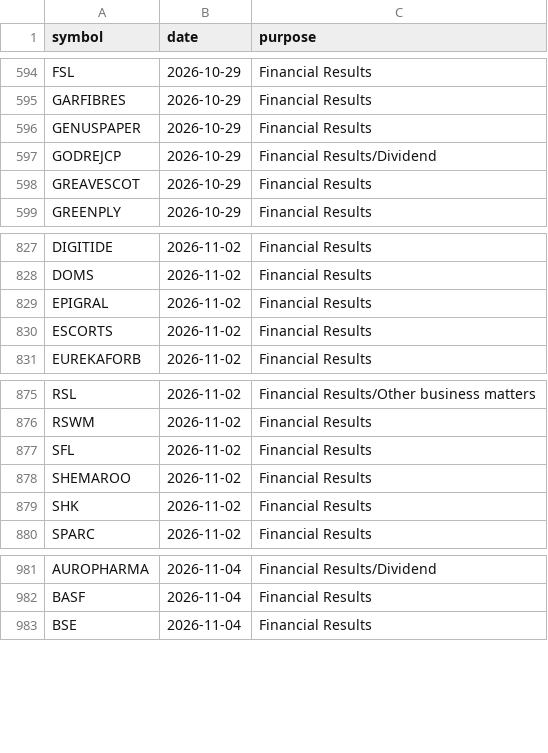
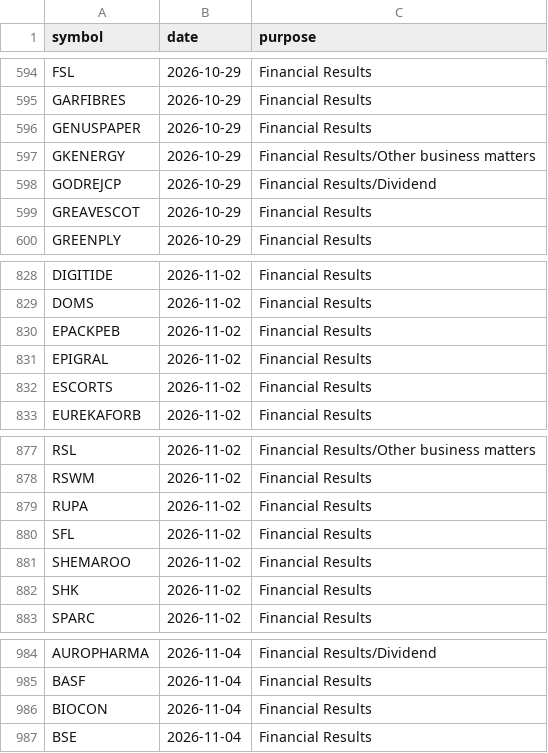
Before and after one commit to vs916491-maker/Nifty-sector-strength, a CSV file: data/meta/results_calendar.csv, drawn as a sheet; only a part is shown, gaps mark what is left out; the diff names each change by its address in the sheet, - before the commit and + after, or states it on an @@ line.

```diff
--- a/data/meta/results_calendar.csv
+++ b/data/meta/results_calendar.csv
+row 597: GKENERGY | 2026-10-29 | Financial Results/Other business matters
+row 830: EPACKPEB | 2026-11-02 | Financial Results
+row 879: RUPA | 2026-11-02 | Financial Results
+row 986: BIOCON | 2026-11-04 | Financial Results
```
Also changed, not shown: 1 other file.
